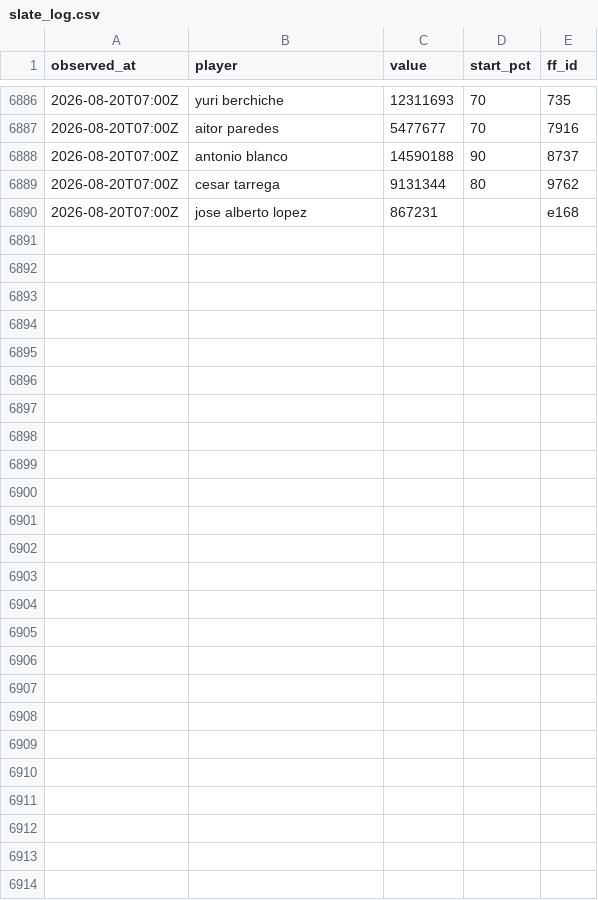
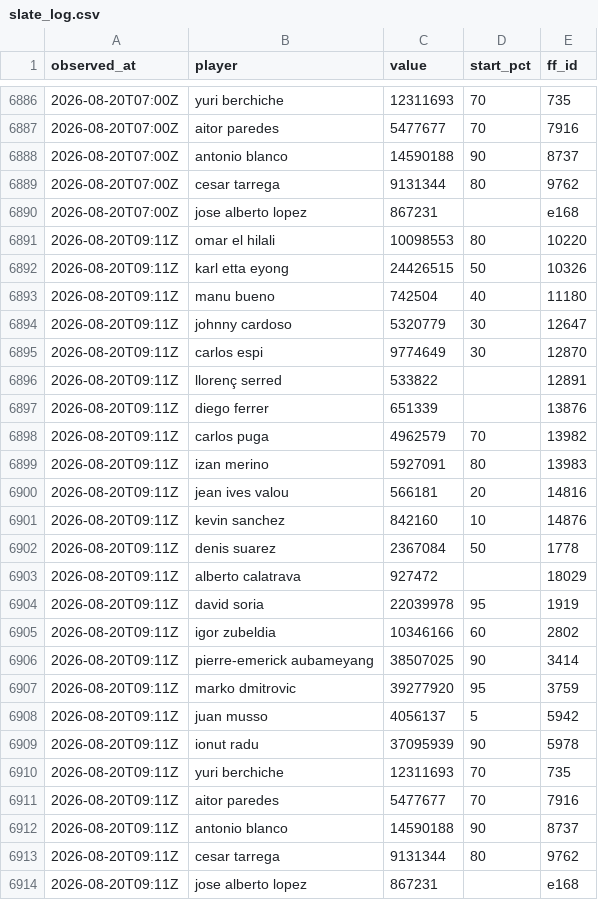
Before and after one commit to OrsM/liga_five_guys, a CSV file: data/decisions/slate_log.csv, drawn as a sheet; only a part is shown, gaps mark what is left out; the diff names each change by its address in the sheet, - before the commit and + after, or states it on an @@ line.

```diff
--- a/data/decisions/slate_log.csv
+++ b/data/decisions/slate_log.csv
+row 6891: 2026-08-20T09:11Z | omar el hilali | 10098553 | 80 | 10220
+row 6892: 2026-08-20T09:11Z | karl etta eyong | 24426515 | 50 | 10326
+row 6893: 2026-08-20T09:11Z | manu bueno | 742504 | 40 | 11180
+row 6894: 2026-08-20T09:11Z | johnny cardoso | 5320779 | 30 | 12647
+row 6895: 2026-08-20T09:11Z | carlos espi | 9774649 | 30 | 12870
+row 6896: 2026-08-20T09:11Z | llorenç serred | 533822 |  | 12891
+row 6897: 2026-08-20T09:11Z | diego ferrer | 651339 |  | 13876
+row 6898: 2026-08-20T09:11Z | carlos puga | 4962579 | 70 | 13982
+row 6899: 2026-08-20T09:11Z | izan merino | 5927091 | 80 | 13983
+row 6900: 2026-08-20T09:11Z | jean ives valou | 566181 | 20 | 14816
+row 6901: 2026-08-20T09:11Z | kevin sanchez | 842160 | 10 | 14876
+row 6902: 2026-08-20T09:11Z | denis suarez | 2367084 | 50 | 1778
+row 6903: 2026-08-20T09:11Z | alberto calatrava | 927472 |  | 18029
+row 6904: 2026-08-20T09:11Z | david soria | 22039978 | 95 | 1919
+row 6905: 2026-08-20T09:11Z | igor zubeldia | 10346166 | 60 | 2802
+row 6906: 2026-08-20T09:11Z | pierre-emerick aubameyang | 38507025 | 90 | 3414
+row 6907: 2026-08-20T09:11Z | marko dmitrovic | 39277920 | 95 | 3759
+row 6908: 2026-08-20T09:11Z | juan musso | 4056137 | 5 | 5942
+row 6909: 2026-08-20T09:11Z | ionut radu | 37095939 | 90 | 5978
+row 6910: 2026-08-20T09:11Z | yuri berchiche | 12311693 | 70 | 735
+row 6911: 2026-08-20T09:11Z | aitor paredes | 5477677 | 70 | 7916
+row 6912: 2026-08-20T09:11Z | antonio blanco | 14590188 | 90 | 8737
+row 6913: 2026-08-20T09:11Z | cesar tarrega | 9131344 | 80 | 9762
+row 6914: 2026-08-20T09:11Z | jose alberto lopez | 867231 |  | e168
```
Also changed, not shown: data/decisions/squad_log.csv, data/tidy/api_lineup.csv, 17 other files.
